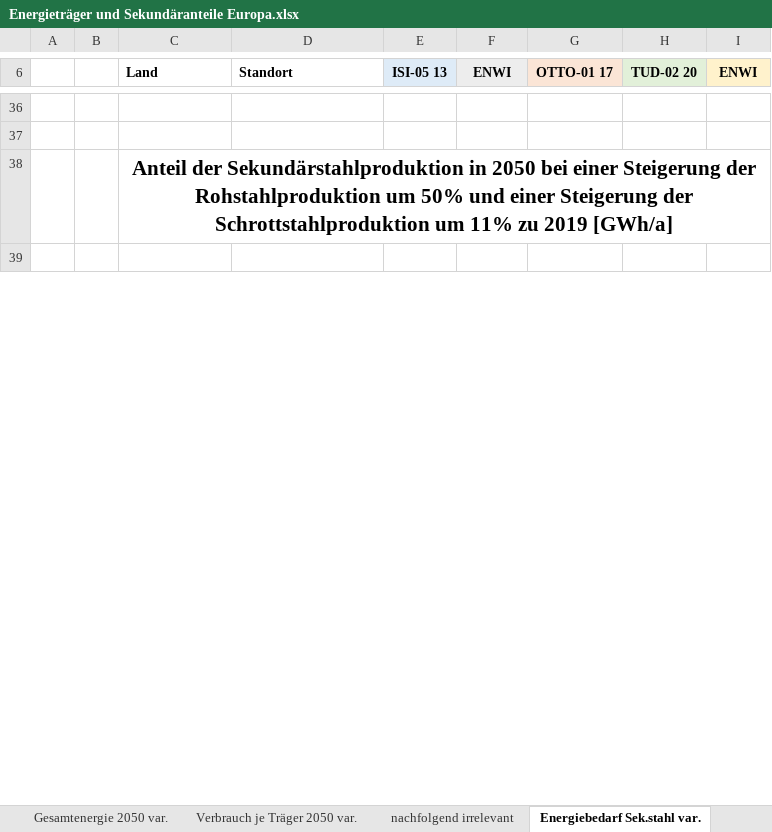
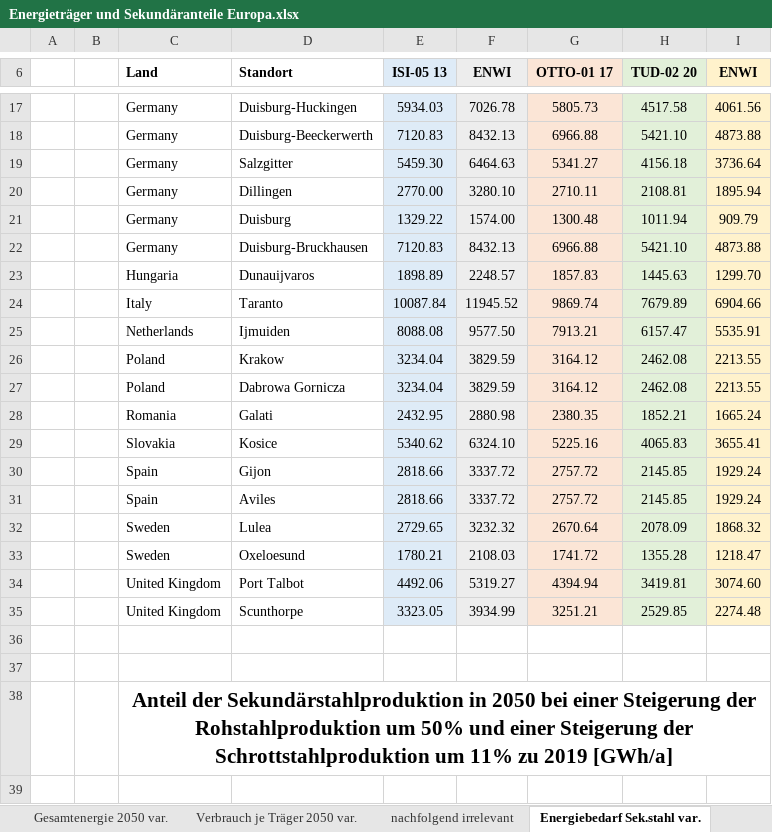
Before and after one commit to agrobe-ffe/test2, an Excel workbook: Energieträger und Sekundäranteile Europa.xlsx, sheet Energiebedarf Sek.stahl var., drawn as a sheet; only a part is shown, gaps mark what is left out; values as stored, in another font and other column widths than the file's, no borders; the diff covers the shown part only; the diff names each change by its address in the sheet, - before the commit and + after, or states it on an @@ line.

```diff
--- a/Energieträger und Sekundäranteile Europa.xlsx (sheet Energiebedarf Sek.stahl var.)
+++ b/Energieträger und Sekundäranteile Europa.xlsx (sheet Energiebedarf Sek.stahl var.)
+row 17:  |  | Germany | Duisburg-Huckingen | 5934.03 | 7026.78 | 5805.73 | 4517.58 | 4061.56
+row 18:  |  | Germany | Duisburg-Beeckerwerth | 7120.83 | 8432.13 | 6966.88 | 5421.10 | 4873.88
+row 19:  |  | Germany | Salzgitter | 5459.30 | 6464.63 | 5341.27 | 4156.18 | 3736.64
+row 20:  |  | Germany | Dillingen | 2770.00 | 3280.10 | 2710.11 | 2108.81 | 1895.94
+row 21:  |  | Germany | Duisburg | 1329.22 | 1574.00 | 1300.48 | 1011.94 | 909.79
+row 22:  |  | Germany | Duisburg-Bruckhausen | 7120.83 | 8432.13 | 6966.88 | 5421.10 | 4873.88
+row 23:  |  | Hungaria | Dunauijvaros | 1898.89 | 2248.57 | 1857.83 | 1445.63 | 1299.70
+row 24:  |  | Italy | Taranto | 10087.84 | 11945.52 | 9869.74 | 7679.89 | 6904.66
+row 25:  |  | Netherlands | Ijmuiden | 8088.08 | 9577.50 | 7913.21 | 6157.47 | 5535.91
+row 26:  |  | Poland | Krakow | 3234.04 | 3829.59 | 3164.12 | 2462.08 | 2213.55
+row 27:  |  | Poland | Dabrowa Gornicza | 3234.04 | 3829.59 | 3164.12 | 2462.08 | 2213.55
+row 28:  |  | Romania | Galati | 2432.95 | 2880.98 | 2380.35 | 1852.21 | 1665.24
+row 29:  |  | Slovakia | Kosice | 5340.62 | 6324.10 | 5225.16 | 4065.83 | 3655.41
+row 30:  |  | Spain | Gijon | 2818.66 | 3337.72 | 2757.72 | 2145.85 | 1929.24
+row 31:  |  | Spain | Aviles | 2818.66 | 3337.72 | 2757.72 | 2145.85 | 1929.24
+row 32:  |  | Sweden | Lulea | 2729.65 | 3232.32 | 2670.64 | 2078.09 | 1868.32
+row 33:  |  | Sweden | Oxeloesund | 1780.21 | 2108.03 | 1741.72 | 1355.28 | 1218.47
+row 34:  |  | United Kingdom | Port Talbot | 4492.06 | 5319.27 | 4394.94 | 3419.81 | 3074.60
+row 35:  |  | United Kingdom | Scunthorpe | 3323.05 | 3934.99 | 3251.21 | 2529.85 | 2274.48
```
Also changed, not shown: 68 added rows and 87 removed rows elsewhere in this sheet, sheet Verbrauch je Träger 2050 var., sheet Gesamtenergie 2050 var., sheet Sekundäranteil, sheet Produktion je Standort.
